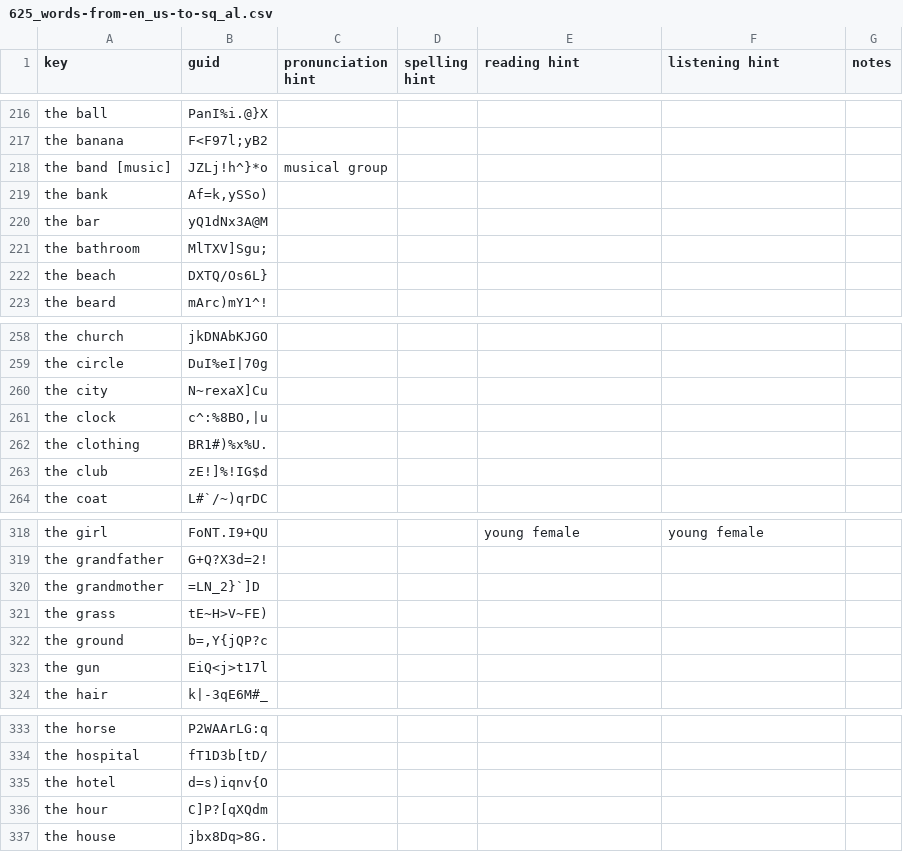
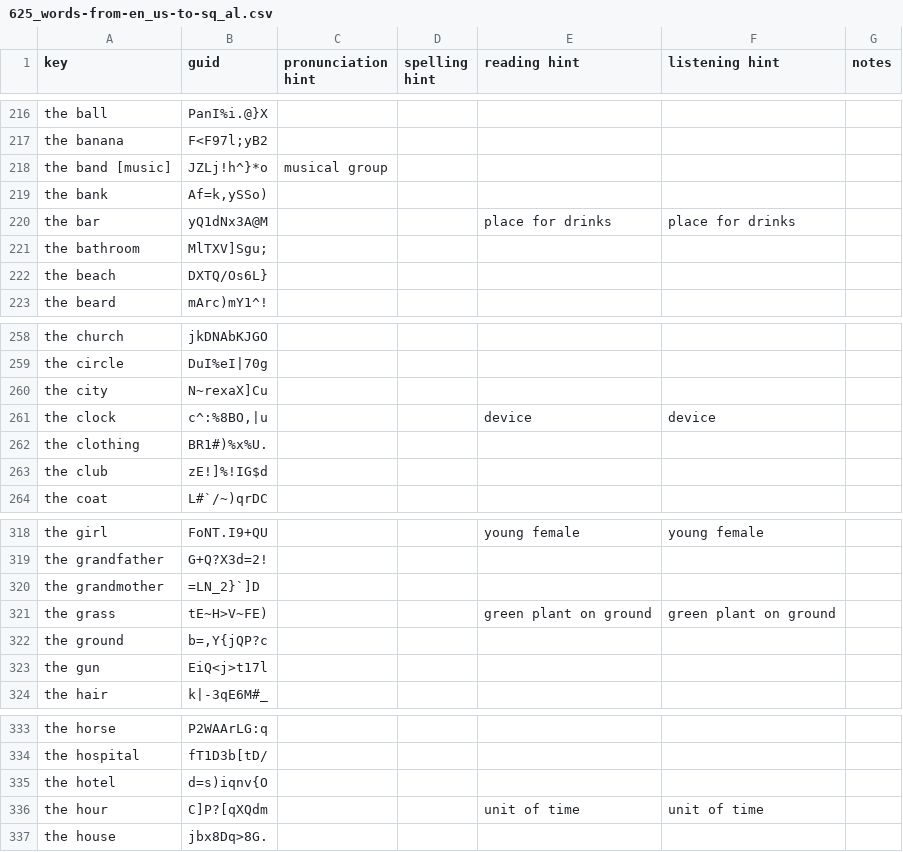
Before and after one commit to ankilangs/ankilangs, a CSV file: src/data/625_words-from-en_us-to-sq_al.csv, drawn as a sheet; only a part is shown, gaps mark what is left out.

Commit message:
feat: add disambiguation hints for sq_al

```diff
--- a/src/data/625_words-from-en_us-to-sq_al.csv
+++ b/src/data/625_words-from-en_us-to-sq_al.csv
@@ -219,3 +219,3 @@ the band [music],JZLj!h^}*o,musical group,,,,
 the bank,"Af=k,ySSo)",,,,,
-the bar,yQ1dNx3A@M,,,,,
+the bar,yQ1dNx3A@M,,,place for drinks,place for drinks,
 the bathroom,MlTXV]Sgu;,,,,,
@@ -260,3 +260,3 @@ the circle,DuI%eI|70g,,,,,
 the city,N~rexaX]Cu,,,,,
-the clock,"c^:%8BO,|u",,,,,
+the clock,"c^:%8BO,|u",,,device,device,
 the clothing,BR1#)%x%U.,,,,,
@@ -320,3 +320,3 @@ the grandfather,G+Q?X3d=2!,,,,,
 the grandmother,=LN_2}`]D,,,,,
-the grass,tE~H>V~FE),,,,,
+the grass,tE~H>V~FE),,,green plant on ground,green plant on ground,
 the ground,"b=,Y{jQP?c",,,,,
@@ -335,3 +335,3 @@ the hospital,fT1D3b[tD/,,,,,
 the hotel,d=s)iqnv{O,,,,,
-the hour,C]P?[qXQdm,,,,,
+the hour,C]P?[qXQdm,,,unit of time,unit of time,
 the house,jbx8Dq>8G.,,,,,
```
Also changed, not shown: 1 other file.
